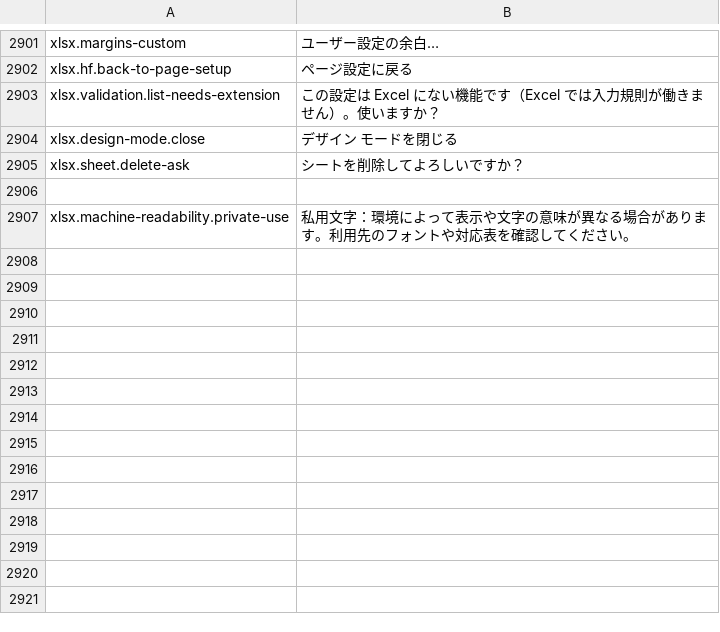
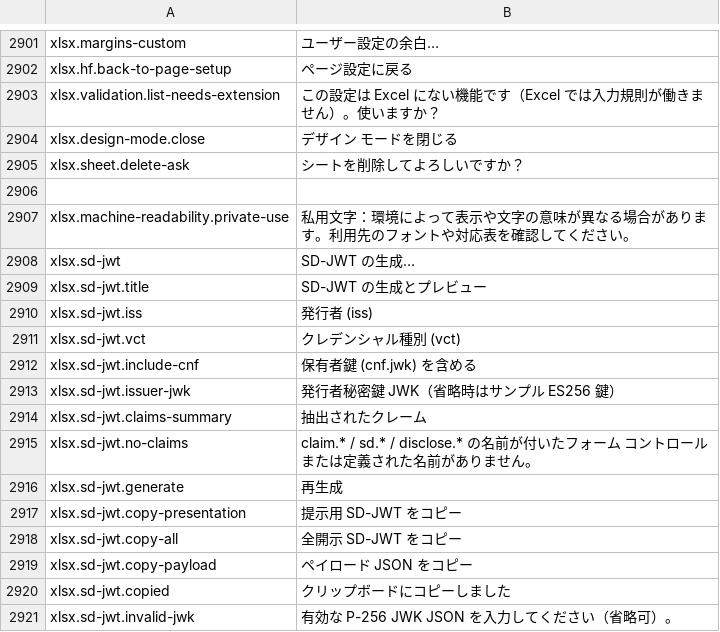
Before and after one commit to masanork/ibis-office, a TSV file: crates/ibis-office-base/i18n/ja/xlsx.tsv, drawn as a sheet; only a part is shown, gaps mark what is left out; the diff names each change by its address in the sheet, - before the commit and + after, or states it on an @@ line.

Commit message:
feat(xlsx): add RFC 9901 SD-JWT issuance engine and preview panel

```diff
--- a/crates/ibis-office-base/i18n/ja/xlsx.tsv
+++ b/crates/ibis-office-base/i18n/ja/xlsx.tsv
+row 2908: xlsx.sd-jwt | SD-JWT の生成…
+row 2909: xlsx.sd-jwt.title | SD-JWT の生成とプレビュー
+row 2910: xlsx.sd-jwt.iss | 発行者 (iss)
+row 2911: xlsx.sd-jwt.vct | クレデンシャル種別 (vct)
+row 2912: xlsx.sd-jwt.include-cnf | 保有者鍵 (cnf.jwk) を含める
+row 2913: xlsx.sd-jwt.issuer-jwk | 発行者秘密鍵 JWK（省略時はサンプル ES256 鍵）
+row 2914: xlsx.sd-jwt.claims-summary | 抽出されたクレーム
+row 2915: xlsx.sd-jwt.no-claims | claim.* / sd.* / disclose.* の名前が付いたフォーム コントロールまたは定義された名前がありません。
+row 2916: xlsx.sd-jwt.generate | 再生成
+row 2917: xlsx.sd-jwt.copy-presentation | 提示用 SD-JWT をコピー
+row 2918: xlsx.sd-jwt.copy-all | 全開示 SD-JWT をコピー
+row 2919: xlsx.sd-jwt.copy-payload | ペイロード JSON をコピー
+row 2920: xlsx.sd-jwt.copied | クリップボードにコピーしました
+row 2921: xlsx.sd-jwt.invalid-jwk | 有効な P-256 JWK JSON を入力してください（省略可）。
```
Also changed, not shown: crates/ibis-office-base/i18n/en/xlsx.tsv, 9 other files.
